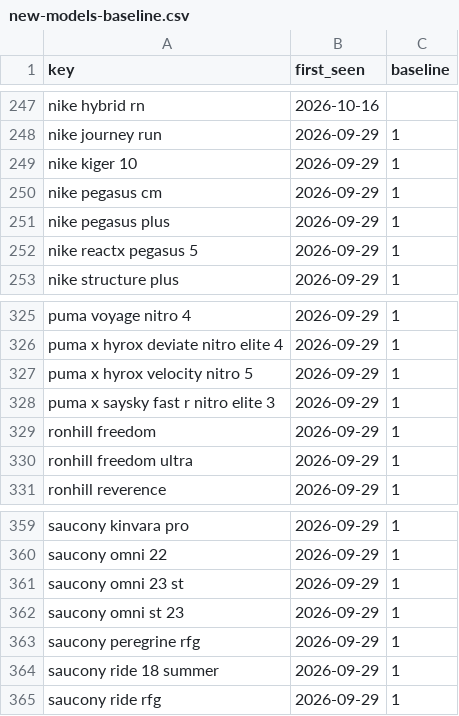
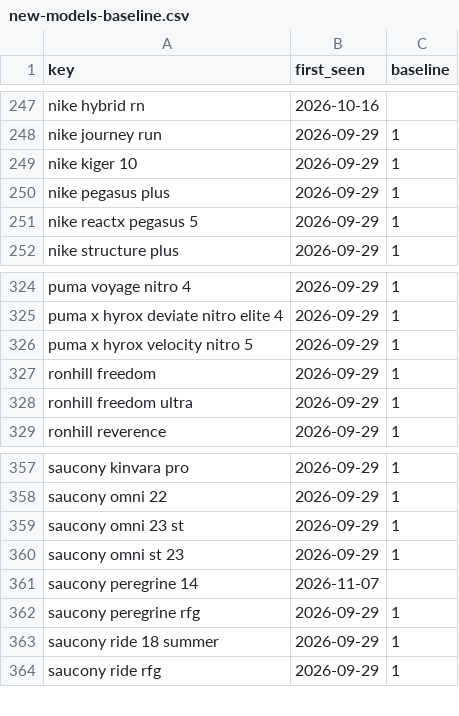
Before and after one commit to ecrawford-c28/shoe-finder, a CSV file: nmfr/data/new-models-baseline.csv, drawn as a sheet; only a part is shown, gaps mark what is left out; removed rows and columns are numbered as before the commit, all else as after; the diff names each change by its address in the sheet, - before the commit and + after, or states it on an @@ line.

```diff
--- a/nmfr/data/new-models-baseline.csv
+++ b/nmfr/data/new-models-baseline.csv
-row 250: nike pegasus cm | 2026-09-29 | 1
-row 328: puma x saysky fast r nitro elite 3 | 2026-09-29 | 1
+row 361: saucony peregrine 14 | 2026-11-07
```
Also changed, not shown: nmfr/public/new-models.csv, 2 other files.
